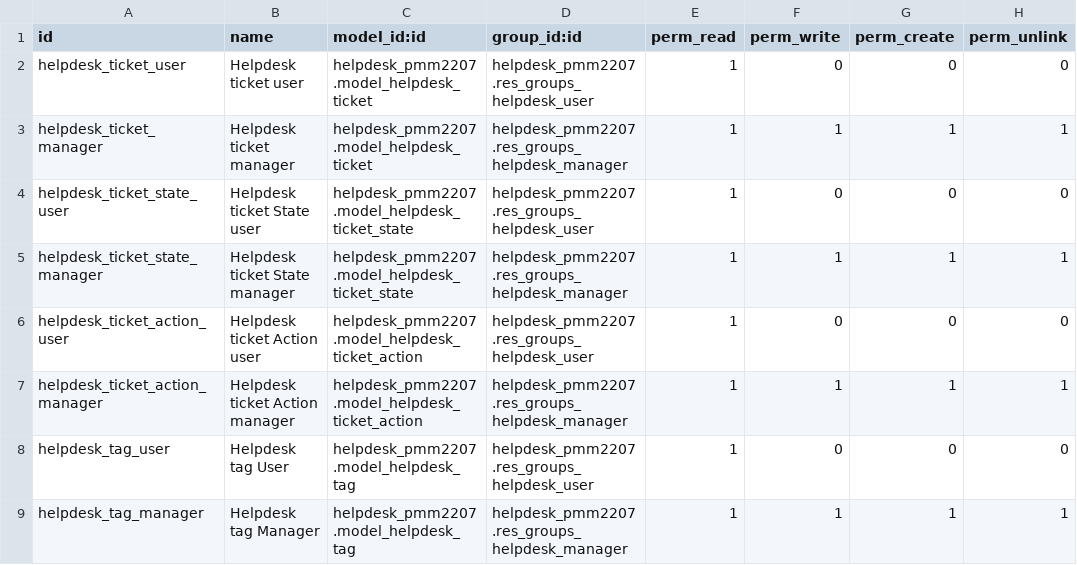
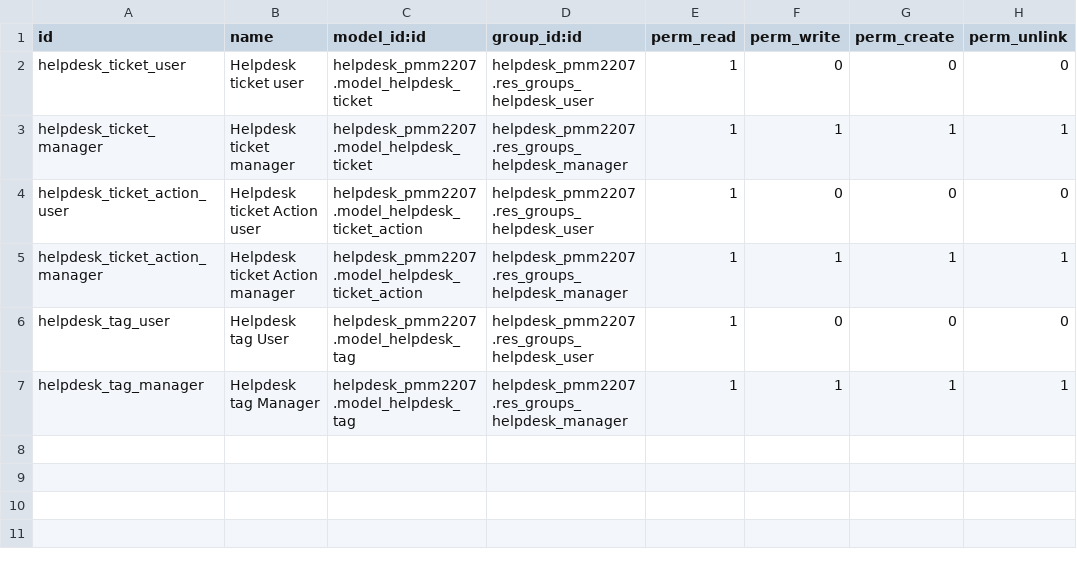
Before and after one commit to aeodoocurso/curso2020-2, a CSV file: helpdesk_pmm2207/security/ir.model.access.csv, drawn as a sheet; the diff names each change by its address in the sheet, - before the commit and + after, or states it on an @@ line.

Commit message:
[ADD] 13.0 W5 Helpdesk tasks

```diff
--- a/helpdesk_pmm2207/security/ir.model.access.csv
+++ b/helpdesk_pmm2207/security/ir.model.access.csv
-row 4: helpdesk_ticket_state_user | Helpdesk ticket State user | helpdesk_pmm2207.model_helpdesk_ticket_state | helpdesk_pmm2207.res_groups_helpdesk_user | 1 | 0 | 0 | 0
-row 5: helpdesk_ticket_state_manager | Helpdesk ticket State manager | helpdesk_pmm2207.model_helpdesk_ticket_state | helpdesk_pmm2207.res_groups_helpdesk_manager | 1 | 1 | 1 | 1
```
Also changed, not shown: 25 other files.
